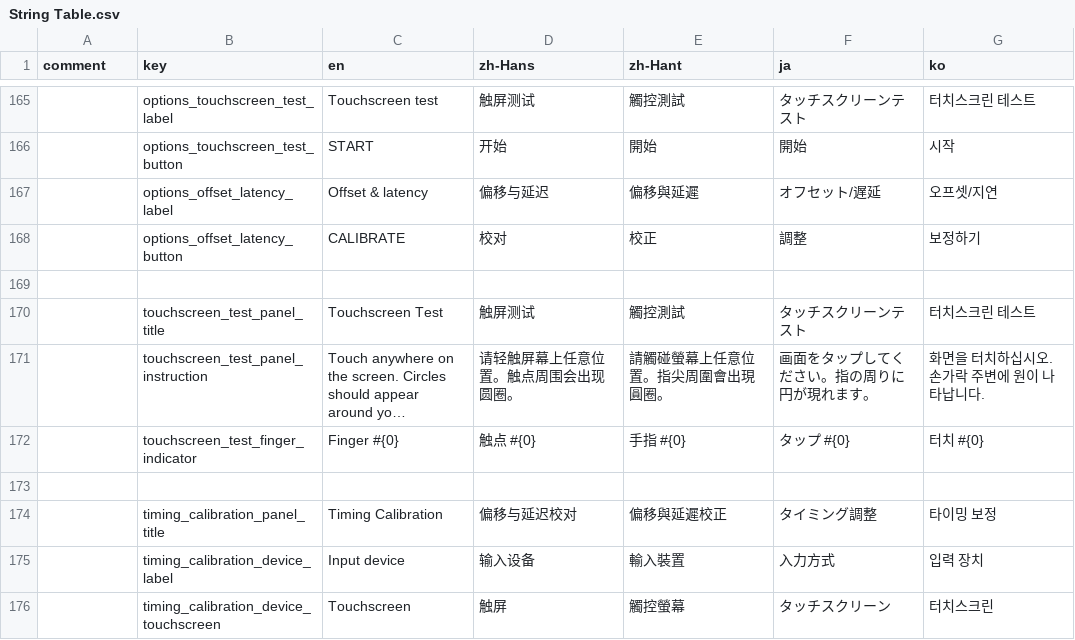
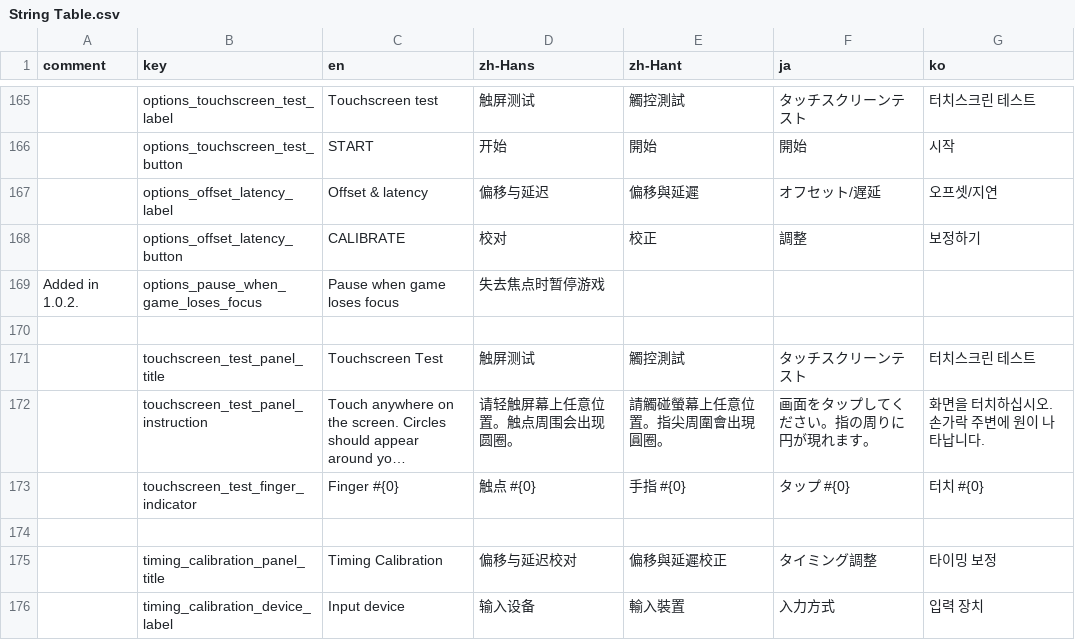
Before and after one commit to techmania-team/techmania, a CSV file: TECHMANIA/Assets/String Table.csv, drawn as a sheet; only a part is shown, gaps mark what is left out; the shorter side is filled out with more unchanged rows; long unchanged cells end in …; the diff names each change by its address in the sheet, - before the commit and + after, or states it on an @@ line.

Commit message:
Added "pause when game loses focus" option.

```diff
--- a/TECHMANIA/Assets/String Table.csv
+++ b/TECHMANIA/Assets/String Table.csv
+row 169: Added in 1.0.2. | options_pause_when_game_loses_focus | Pause when game loses focus | 失去焦点时暂停游戏
```
Also changed, not shown: 4 other files.
